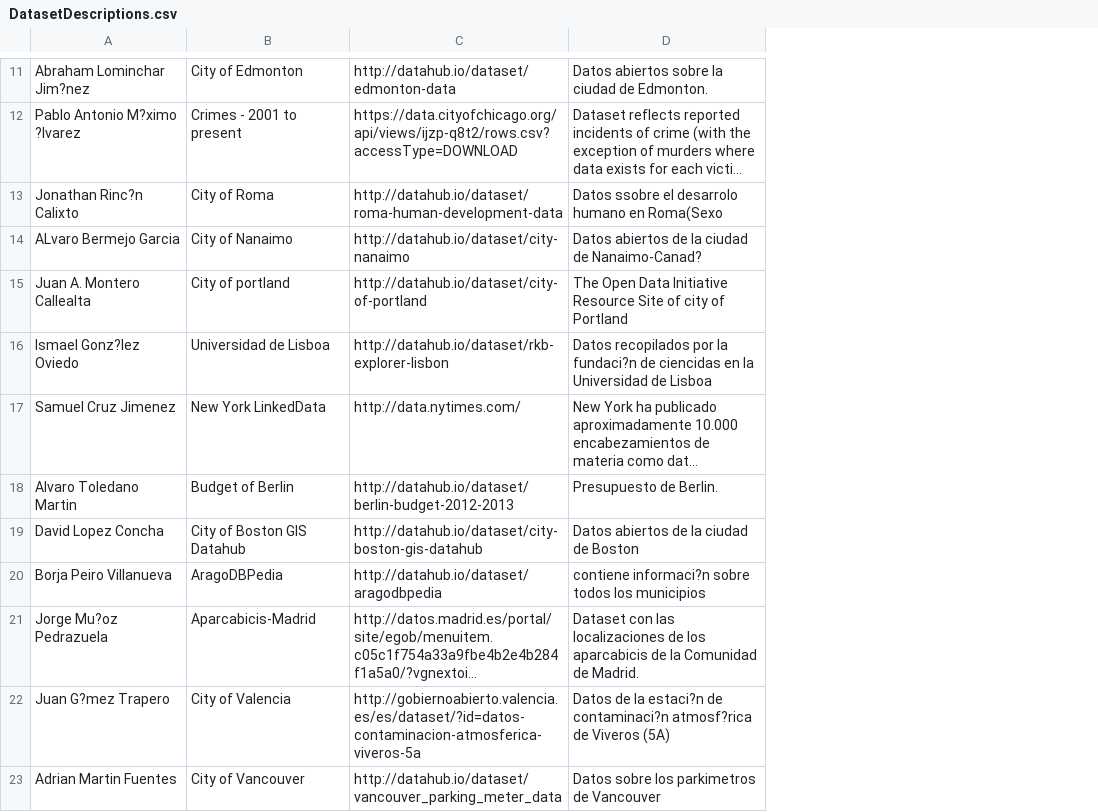
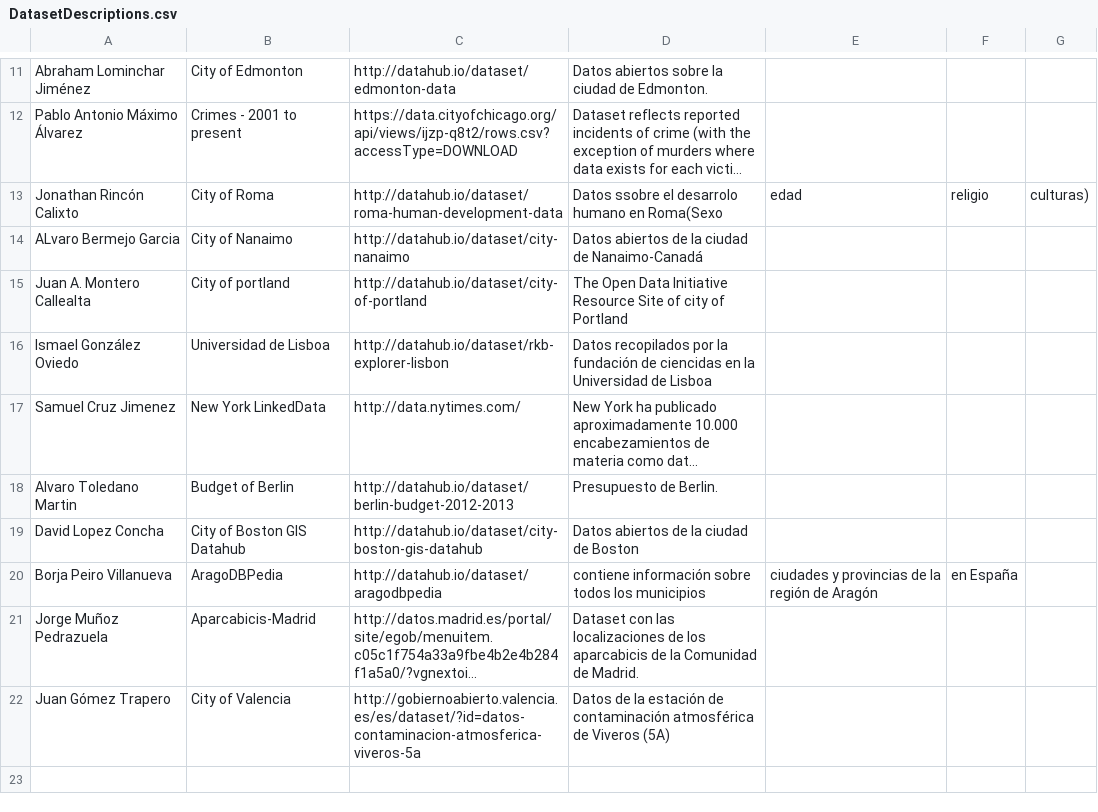
Before and after one commit to FacultadInformatica-LinkedData/Curso2015-2016, a CSV file: Assignment1/DatasetDescriptions.csv, drawn as a sheet; only a part is shown, gaps mark what is left out; long unchanged cells end in …; removed rows and columns are numbered as before the commit, all else as after; the diff covers the shown part only; the diff names each change by its address in the sheet, - before the commit and + after, or states it on an @@ line.

Commit message:
Revert "añadir"
This reverts commit 7edb66a7f500d3b4bd3a956a8903e4377ff8b013.

```diff
--- a/Assignment1/DatasetDescriptions.csv
+++ b/Assignment1/DatasetDescriptions.csv
+column E, rows 13-20: edad |  |  |  |  |  |  | ciudades y provincias de la región de Aragón
+column F, rows 13-20: religio |  |  |  |  |  |  | en España
+column G, row 13: culturas)
-A11: Abraham Lominchar Jim?nez
+A11: Abraham Lominchar Jiménez
-A12: Pablo Antonio M?ximo ?lvarez
+A12: Pablo Antonio Máximo Álvarez
-A13: Jonathan Rinc?n Calixto
+A13: Jonathan Rincón Calixto
-D14: Datos abiertos de la ciudad de Nanaimo-Canad?
+D14: Datos abiertos de la ciudad de Nanaimo-Canadá
-A16: Ismael Gonz?lez Oviedo
+A16: Ismael González Oviedo
-D16: …por la fundaci?n de ciencidas…
+D16: …por la fundación de ciencidas…
-D20: contiene informaci?n sobre todos…
+D20: contiene información sobre todos…
-A21: Jorge Mu?oz Pedrazuela
+A21: Jorge Muñoz Pedrazuela
-A22: Juan G?mez Trapero
+A22: Juan Gómez Trapero
-D22: …de la estaci?n de contaminaci?n atmosf?rica de Viveros…
+D22: …de la estación de contaminación atmosférica de Viveros…
-row 23: Adrian Martin Fuentes | City of Vancouver | http://datahub.io/dataset/vancouver_parking_meter_data | Datos sobre los parkimetros de Vancouver
```
Also changed, not shown: 2 added rows, 2 removed rows and 4 edited cells elsewhere in this file.
